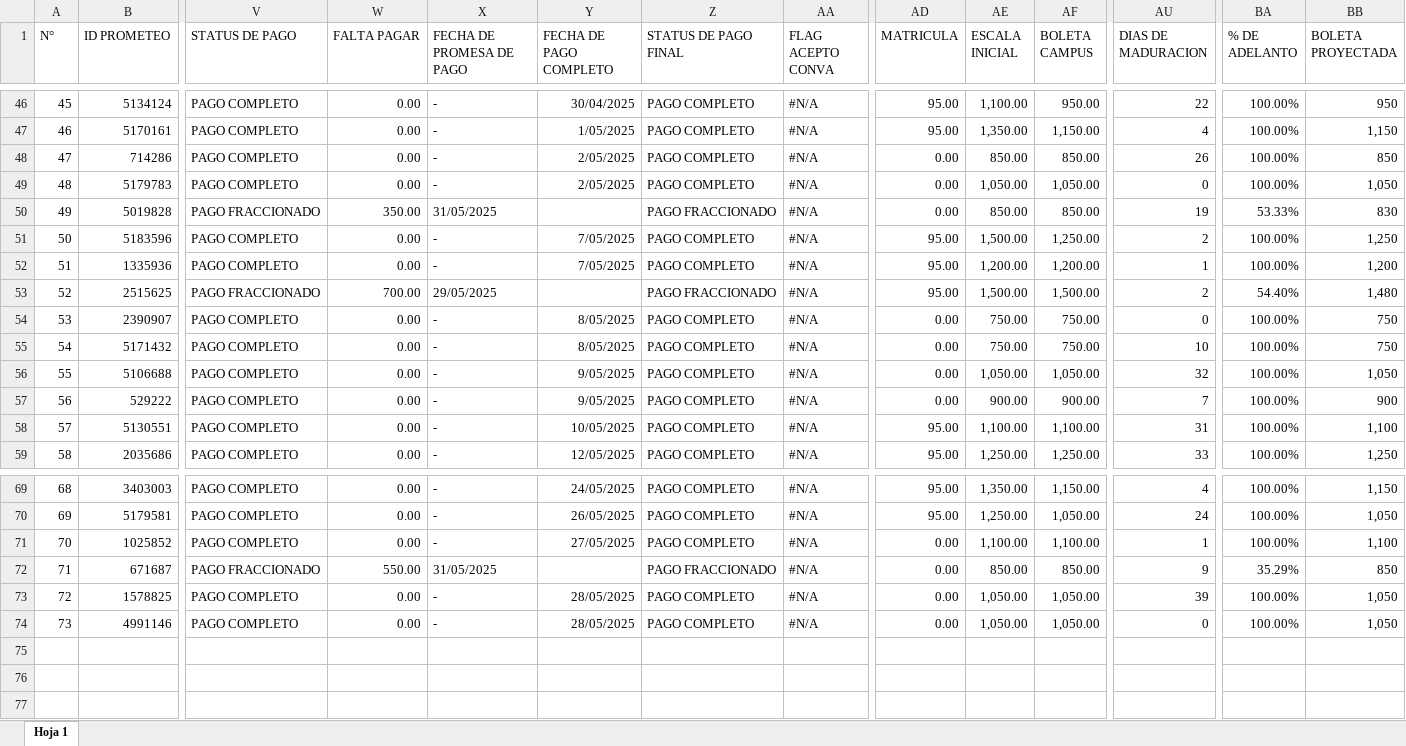
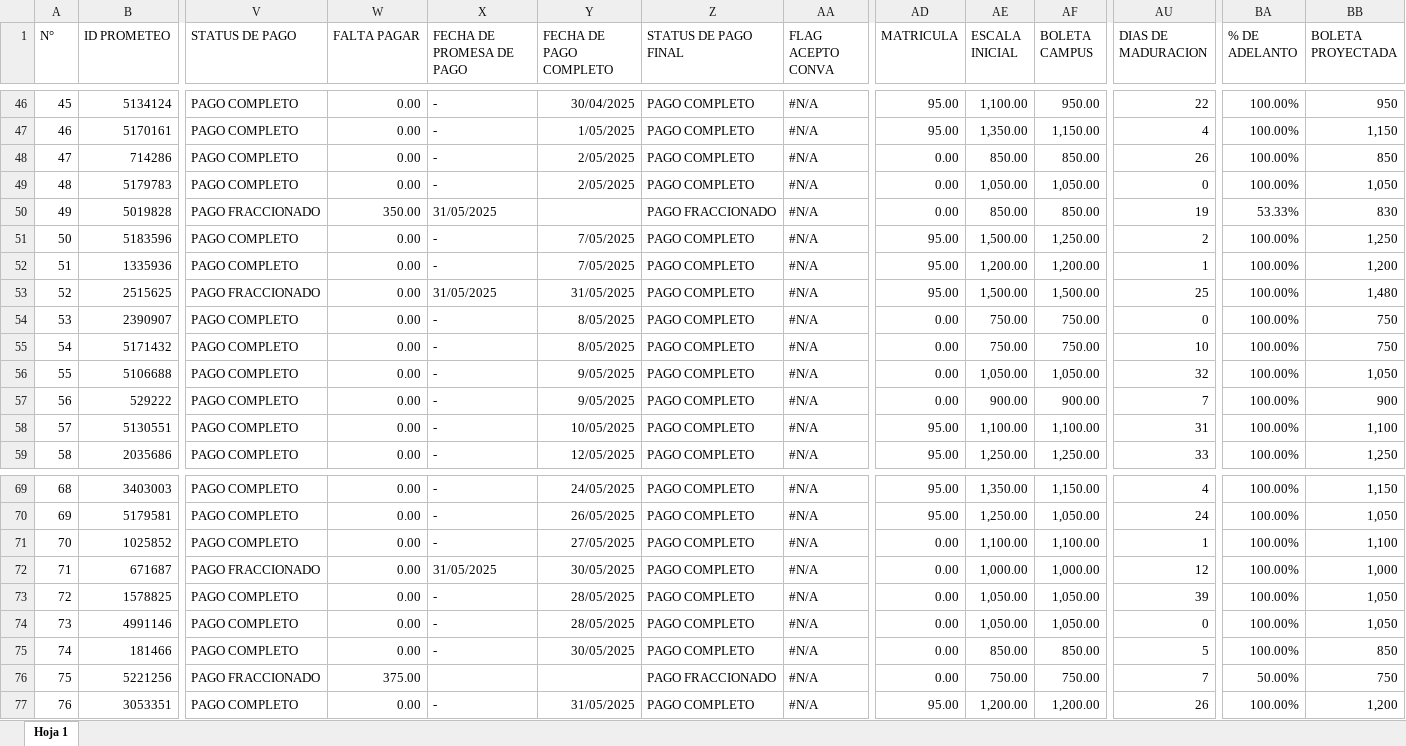
Before and after one commit to Milene29/DASHBOARD_UCAL_25.1, an Excel workbook: DATA_VENTA_25.2.xlsx, sheet Hoja 1, drawn as a sheet; only a part is shown, gaps mark what is left out; values as stored, in another font and other column widths than the file's, no borders; charts and pictures not drawn; rows hold the shown columns only; the diff names each change by its address in the sheet, - before the commit and + after, or states it on an @@ line.

```diff
--- a/DATA_VENTA_25.2.xlsx (sheet Hoja 1)
+++ b/DATA_VENTA_25.2.xlsx (sheet Hoja 1)
-W53 (FALTA PAGAR): 700.00
+W53 (FALTA PAGAR): 0.00
-X53 (FECHA DE PROMESA DE PAGO): 29/05/2025
+X53 (FECHA DE PROMESA DE PAGO): 31/05/2025
-Y53 (FECHA DE PAGO COMPLETO): (empty)
+Y53 (FECHA DE PAGO COMPLETO): 31/05/2025
-Z53 (STATUS DE PAGO FINAL): PAGO FRACCIONADO
+Z53 (STATUS DE PAGO FINAL): PAGO COMPLETO
-AU53 (DIAS DE MADURACION): 2
+AU53 (DIAS DE MADURACION): 25
-BA53 (% DE ADELANTO): 54.40%
+BA53 (% DE ADELANTO): 100.00%
-W72 (FALTA PAGAR): 550.00
+W72 (FALTA PAGAR): 0.00
-Y72 (FECHA DE PAGO COMPLETO): (empty)
+Y72 (FECHA DE PAGO COMPLETO): 30/05/2025
-Z72 (STATUS DE PAGO FINAL): PAGO FRACCIONADO
+Z72 (STATUS DE PAGO FINAL): PAGO COMPLETO
-AE72 (ESCALA INICIAL): 850.00
+AE72 (ESCALA INICIAL): 1,000.00
-AF72 (BOLETA CAMPUS): 850.00
+AF72 (BOLETA CAMPUS): 1,000.00
-AU72 (DIAS DE MADURACION): 9
+AU72 (DIAS DE MADURACION): 12
-BA72 (% DE ADELANTO): 35.29%
+BA72 (% DE ADELANTO): 100.00%
-BB72 (BOLETA PROYECTADA): 850
+BB72 (BOLETA PROYECTADA): 1,000
+row 75: 74 | 181466 | PAGO COMPLETO | 0.00 | - | 30/05/2025 | PAGO COMPLETO | #N/A | 0.00 | 850.00 | 850.00 | 5 | 100.00% | 850
+row 76: 75 | 5221256 | PAGO FRACCIONADO | 375.00 |  |  | PAGO FRACCIONADO | #N/A | 0.00 | 750.00 | 750.00 | 7 | 50.00% | 750
+row 77: 76 | 3053351 | PAGO COMPLETO | 0.00 | - | 31/05/2025 | PAGO COMPLETO | #N/A | 95.00 | 1,200.00 | 1,200.00 | 26 | 100.00% | 1,200
```
Also changed, not shown: DATA_VENTA26.1.xlsx, DATA_VENTA_25.1.xlsx, 7 other files.
